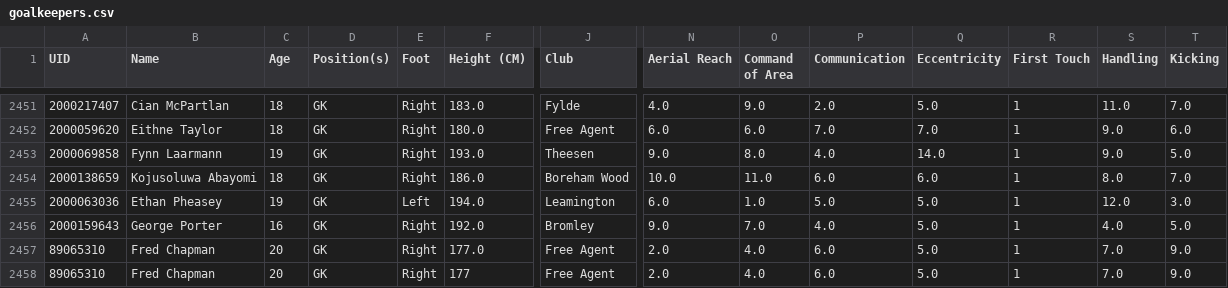
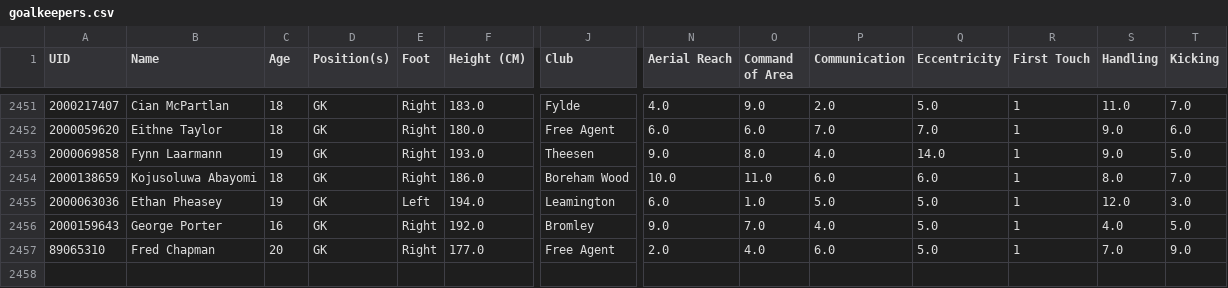
Before and after one commit to zhonghengzhang-ucla/stats-418-final-project, a CSV file: goalkeepers.csv, drawn as a sheet; only a part is shown, gaps mark what is left out; rows hold the shown columns only; the diff names each change by its address in the sheet, - before the commit and + after, or states it on an @@ line.

Commit message:
remove repeated dataset entries

```diff
--- a/goalkeepers.csv
+++ b/goalkeepers.csv
-row 2458: 89065310 | Fred Chapman | 20 | GK | Right | 177 | Free Agent | 2.0 | 4.0 | 6.0 | 5.0 | 1 | 7.0 | 9.0
```
